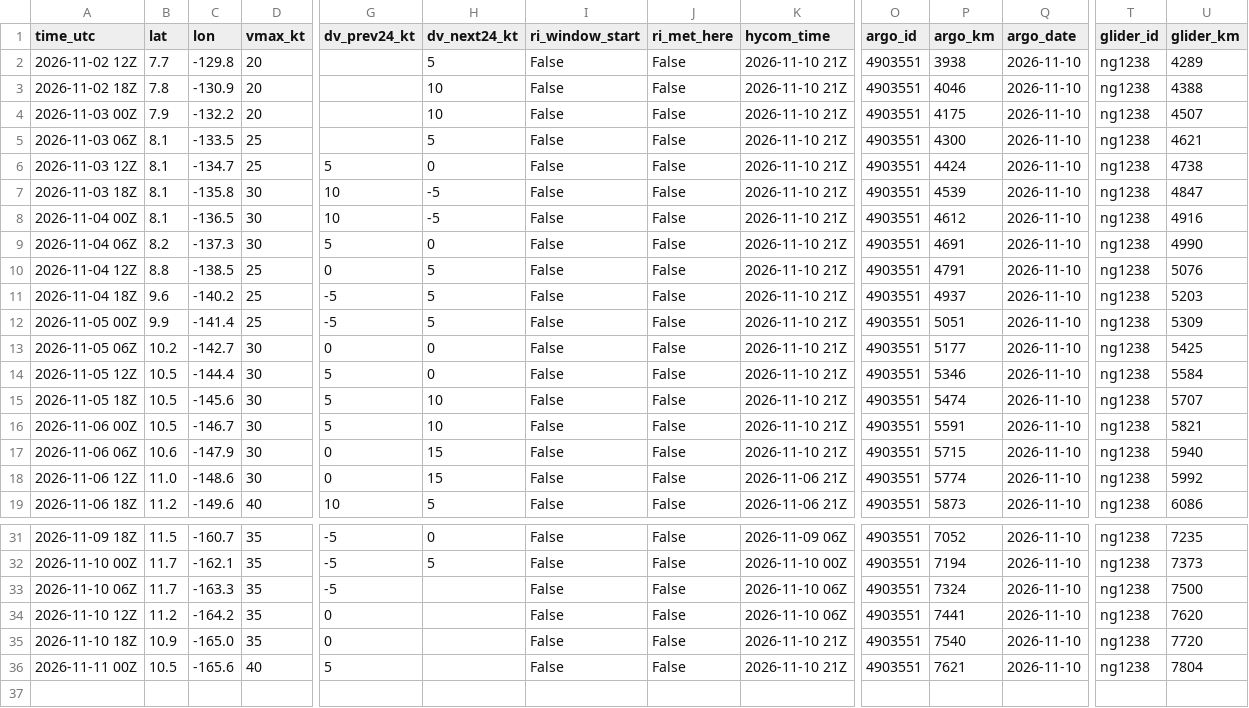
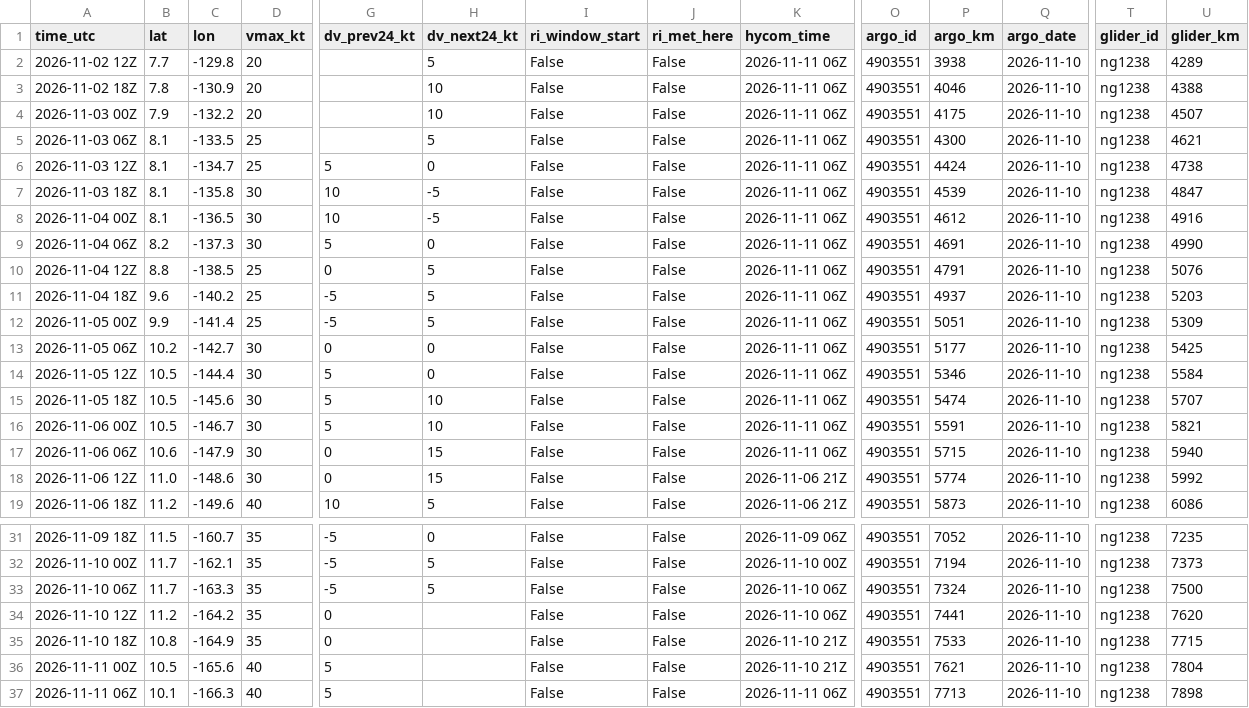
Before and after one commit to aphilp1/rapidwatch, a CSV file: data/storms/CP042026/ri_timeline.csv, drawn as a sheet; only a part is shown, gaps mark what is left out; rows hold the shown columns only; the diff names each change by its address in the sheet, - before the commit and + after, or states it on an @@ line.

```diff
--- a/data/storms/CP042026/ri_timeline.csv
+++ b/data/storms/CP042026/ri_timeline.csv
-K2:K17 (hycom_time): 2026-11-10 21Z
+K2:K17 (hycom_time): 2026-11-11 06Z
-H33 (dv_next24_kt): (empty)
+H33 (dv_next24_kt): 5
-B35 (lat): 10.9
+B35 (lat): 10.8
-C35 (lon): -165.0
+C35 (lon): -164.9
-P35 (argo_km): 7540
+P35 (argo_km): 7533
-U35 (glider_km): 7720
+U35 (glider_km): 7715
+row 37: 2026-11-11 06Z | 10.1 | -166.3 | 40 | 5 |  | False | False | 2026-11-11 06Z | 4903551 | 7713 | 2026-11-10 | ng1238 | 7898
```
Also changed, not shown: data/storms/CP042026/environment.csv, data/storms/CP042026/sensors/hycom_track.csv, 38 other files.
